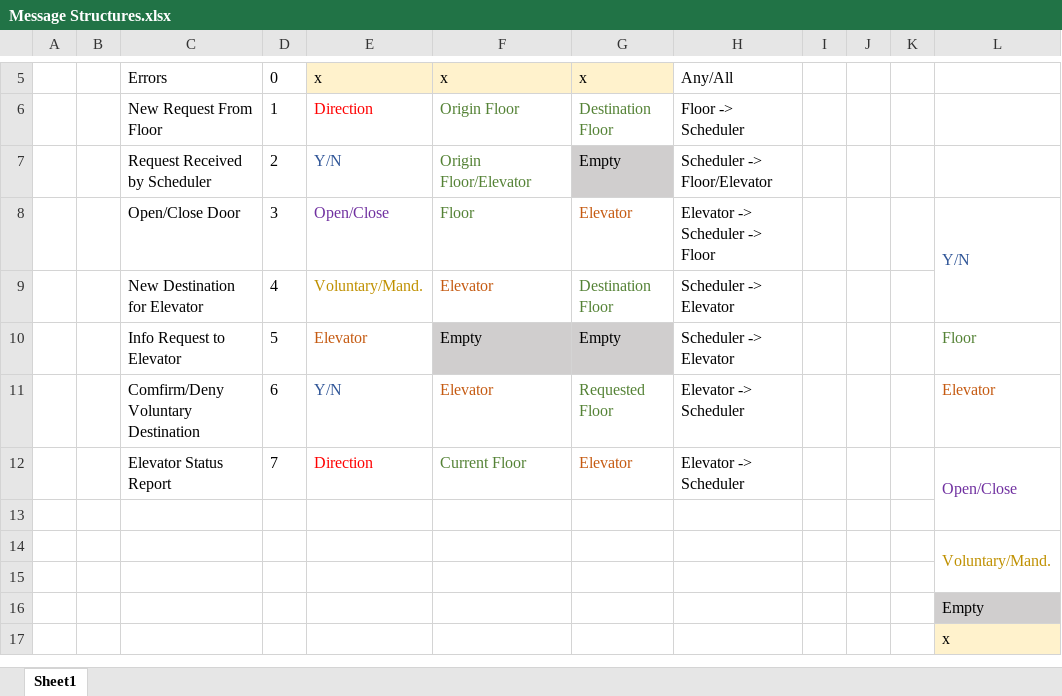
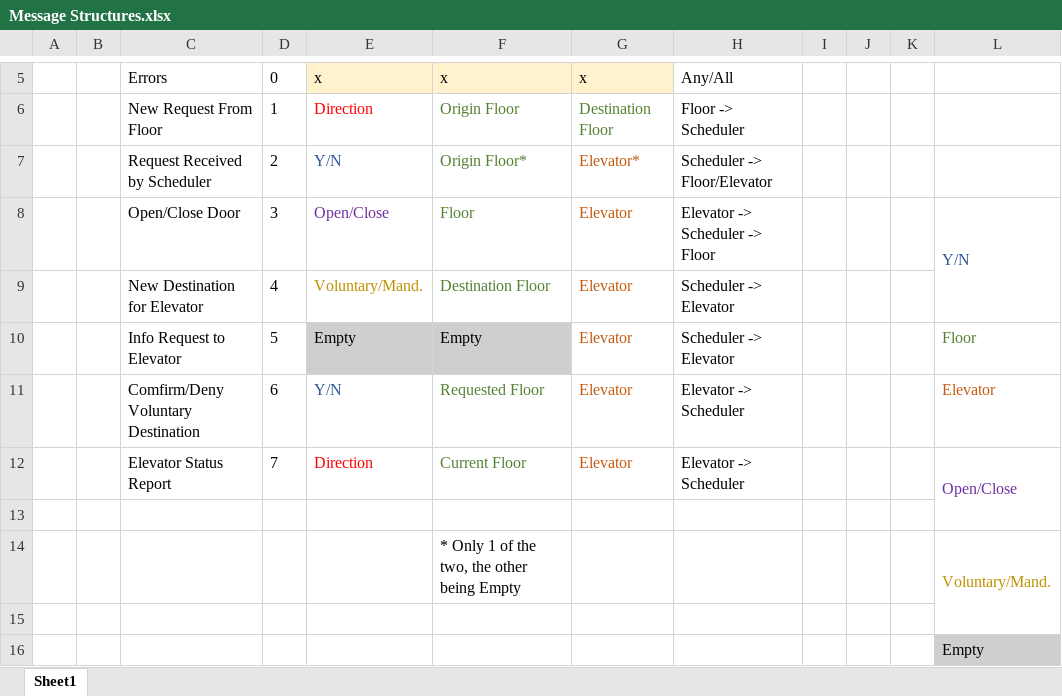
Before and after one commit to ckirbs/ElevatorControlSystem, an Excel workbook: Message Structures.xlsx, sheet Sheet1, drawn as a sheet; only a part is shown, gaps mark what is left out; the shorter side is filled out with more unchanged rows; values as stored, in another font and other column widths than the file's, no borders; the diff names each change by its address in the sheet, - before the commit and + after, or states it on an @@ line.

Commit message:
Directions and message change
New directions methods to convert direction values to their flag value
for messages
Updated the message format to be more consistent

```diff
--- a/Message Structures.xlsx (sheet Sheet1)
+++ b/Message Structures.xlsx (sheet Sheet1)
-F7: Origin Floor/Elevator
+F7: Origin Floor*
-G7: Empty
+G7: Elevator*
@@ G7 fill: #D0CECE → none, text colour: black → #C55A11 @@
-F9: Elevator
+F9: Destination Floor
-F9 text colour: #C55A11
+F9 text colour: #548235
-G9: Destination Floor
+G9: Elevator
-G9 text colour: #548235
+G9 text colour: #C55A11
-E10: Elevator
+E10: Empty
@@ E10 fill: none → #D0CECE, text colour: #C55A11 → black @@
-G10: Empty
+G10: Elevator
@@ G10 fill: #D0CECE → none, text colour: black → #C55A11 @@
-F11: Elevator
+F11: Requested Floor
-F11 text colour: #C55A11
+F11 text colour: #548235
-G11: Requested Floor
+G11: Elevator
-G11 text colour: #548235
+G11 text colour: #C55A11
-F14: (empty)
+F14: * Only 1 of the two, the other being Empty
```
Also changed, not shown: 1 other file.
